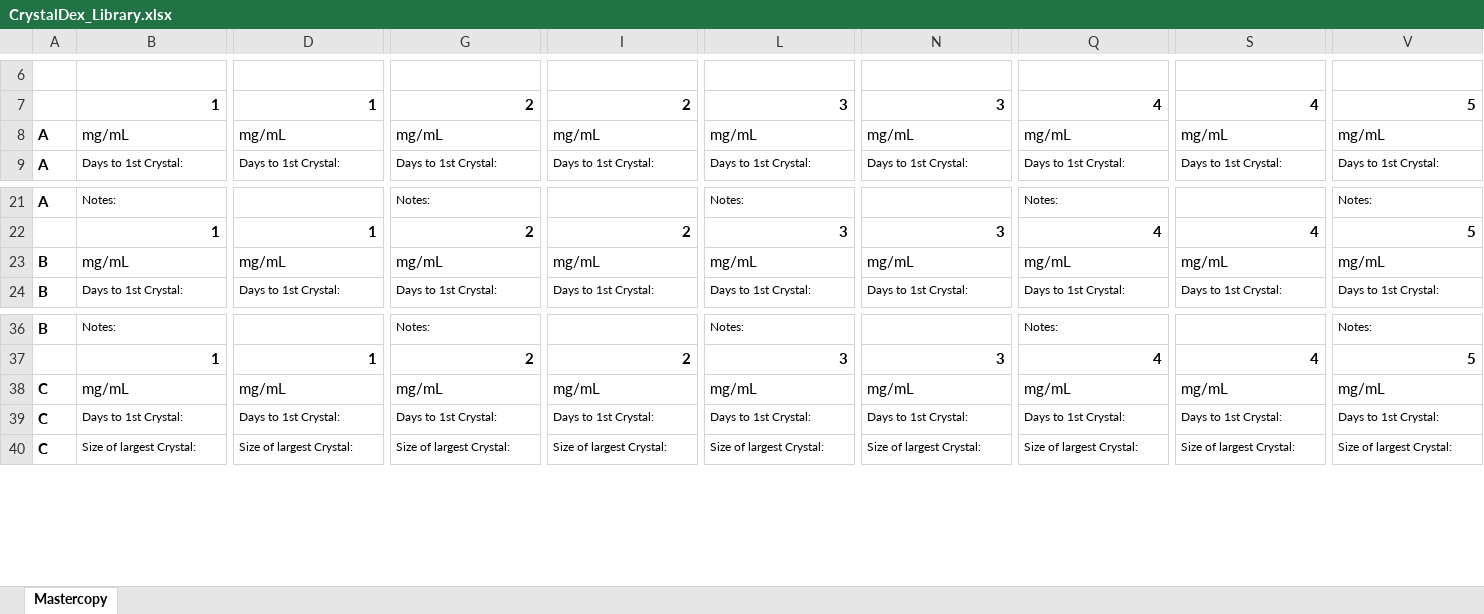
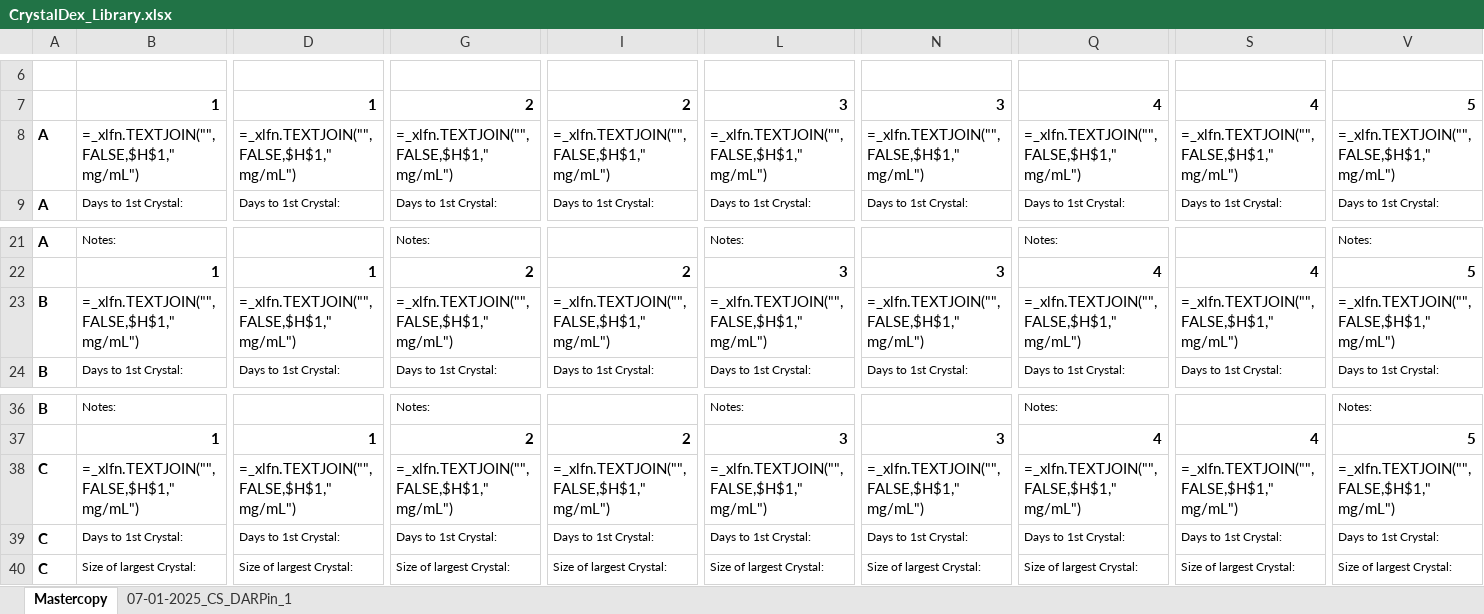
Before and after one commit to milesjb312/CrystalDex, an Excel workbook: CrystalDex_Library.xlsx, sheet Mastercopy, drawn as a sheet; only a part is shown, gaps mark what is left out; values as stored, in another font and other column widths than the file's, no borders; formulas without a stored value are shown as written; the diff covers the shown part only; the diff names each change by its address in the sheet, - before the commit and + after, or states it on an @@ line.

```diff
--- a/CrystalDex_Library.xlsx (sheet Mastercopy)
+++ b/CrystalDex_Library.xlsx (sheet Mastercopy)
+sheet tab: 07-01-2025_CS_DARPin_1
-B8: mg/mL
+B8: =_xlfn.TEXTJOIN("",FALSE,$H$1," mg/mL")
-D8: mg/mL
+D8: =_xlfn.TEXTJOIN("",FALSE,$H$1," mg/mL")
-G8: mg/mL
+G8: =_xlfn.TEXTJOIN("",FALSE,$H$1," mg/mL")
-I8: mg/mL
+I8: =_xlfn.TEXTJOIN("",FALSE,$H$1," mg/mL")
-L8: mg/mL
+L8: =_xlfn.TEXTJOIN("",FALSE,$H$1," mg/mL")
-N8: mg/mL
+N8: =_xlfn.TEXTJOIN("",FALSE,$H$1," mg/mL")
-Q8: mg/mL
+Q8: =_xlfn.TEXTJOIN("",FALSE,$H$1," mg/mL")
-S8: mg/mL
+S8: =_xlfn.TEXTJOIN("",FALSE,$H$1," mg/mL")
-V8: mg/mL
+V8: =_xlfn.TEXTJOIN("",FALSE,$H$1," mg/mL")
-B23: mg/mL
+B23: =_xlfn.TEXTJOIN("",FALSE,$H$1," mg/mL")
-D23: mg/mL
+D23: =_xlfn.TEXTJOIN("",FALSE,$H$1," mg/mL")
-G23: mg/mL
+G23: =_xlfn.TEXTJOIN("",FALSE,$H$1," mg/mL")
-I23: mg/mL
+I23: =_xlfn.TEXTJOIN("",FALSE,$H$1," mg/mL")
-L23: mg/mL
+L23: =_xlfn.TEXTJOIN("",FALSE,$H$1," mg/mL")
-N23: mg/mL
+N23: =_xlfn.TEXTJOIN("",FALSE,$H$1," mg/mL")
-Q23: mg/mL
+Q23: =_xlfn.TEXTJOIN("",FALSE,$H$1," mg/mL")
-S23: mg/mL
+S23: =_xlfn.TEXTJOIN("",FALSE,$H$1," mg/mL")
-V23: mg/mL
+V23: =_xlfn.TEXTJOIN("",FALSE,$H$1," mg/mL")
-B38: mg/mL
+B38: =_xlfn.TEXTJOIN("",FALSE,$H$1," mg/mL")
-D38: mg/mL
+D38: =_xlfn.TEXTJOIN("",FALSE,$H$1," mg/mL")
-G38: mg/mL
+G38: =_xlfn.TEXTJOIN("",FALSE,$H$1," mg/mL")
-I38: mg/mL
+I38: =_xlfn.TEXTJOIN("",FALSE,$H$1," mg/mL")
-L38: mg/mL
+L38: =_xlfn.TEXTJOIN("",FALSE,$H$1," mg/mL")
-N38: mg/mL
+N38: =_xlfn.TEXTJOIN("",FALSE,$H$1," mg/mL")
-Q38: mg/mL
+Q38: =_xlfn.TEXTJOIN("",FALSE,$H$1," mg/mL")
-S38: mg/mL
+S38: =_xlfn.TEXTJOIN("",FALSE,$H$1," mg/mL")
-V38: mg/mL
+V38: =_xlfn.TEXTJOIN("",FALSE,$H$1," mg/mL")
```
Also changed, not shown: 261 edited cells elsewhere in this sheet, Crystal_Sendoff_Sheet.xlsx, 1 other file.
